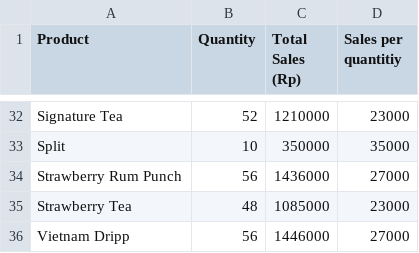
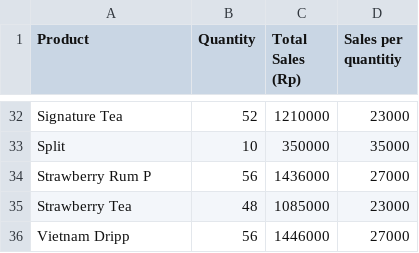
Before and after one commit to Rothy-0x/An.gata-Roastery-Clustering, a CSV file: sales_summary_dataset.csv, drawn as a sheet; only a part is shown, gaps mark what is left out.

Commit message:
Update sales_summary_dataset.csv

```diff
--- a/sales_summary_dataset.csv
+++ b/sales_summary_dataset.csv
@@ -33,3 +33,3 @@ Signature Tea,52,1210000,23000
 Split,10,350000,35000
-Strawberry Rum Punch,56,1436000,27000
+Strawberry Rum P,56,1436000,27000
 Strawberry Tea,48,1085000,23000
```
